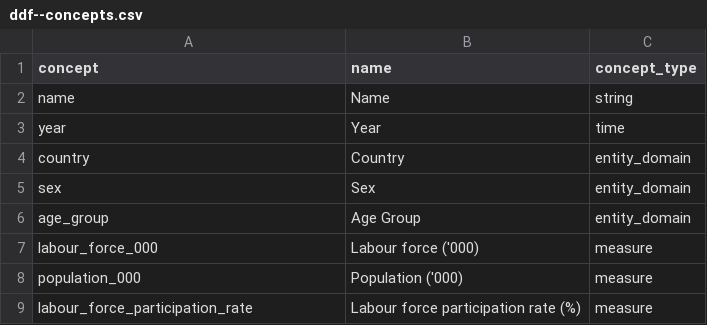
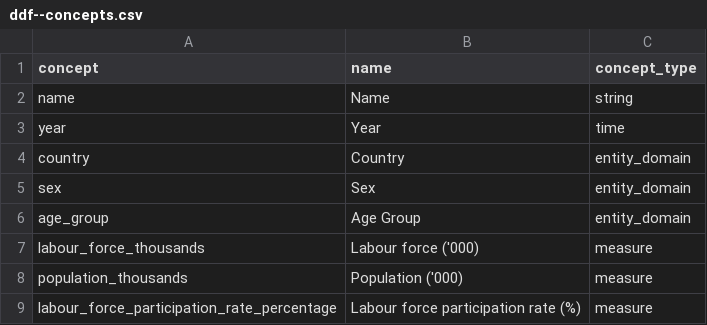
Before and after one commit to semio/ddf--ilo--kilm, a CSV file: ddf--concepts.csv, drawn as a sheet.

```diff
--- a/ddf--concepts.csv
+++ b/ddf--concepts.csv
@@ -6,4 +6,4 @@ sex,Sex,entity_domain
 age_group,Age Group,entity_domain
-labour_force_000,Labour force ('000),measure
-population_000,Population ('000),measure
-labour_force_participation_rate,Labour force participation rate (%),measure
+labour_force_thousands,Labour force ('000),measure
+population_thousands,Population ('000),measure
+labour_force_participation_rate_percentage,Labour force participation rate (%),measure
```
Also changed, not shown: ddf--index.csv, 4 other files.
